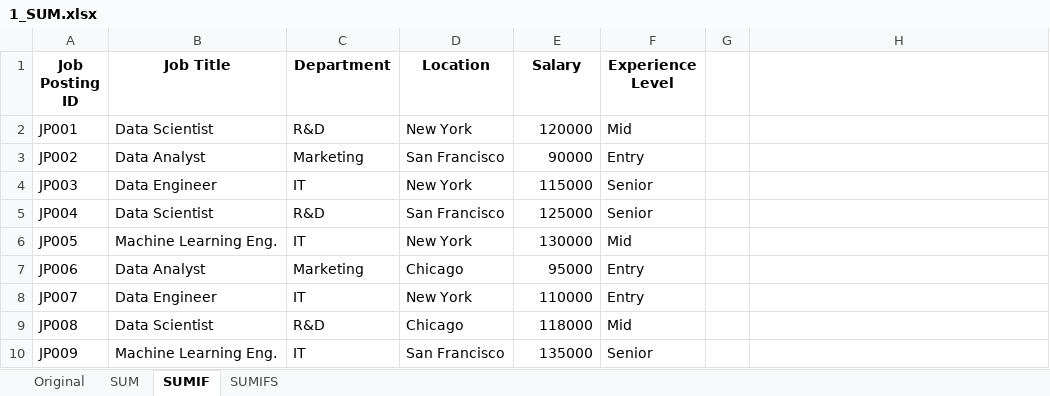
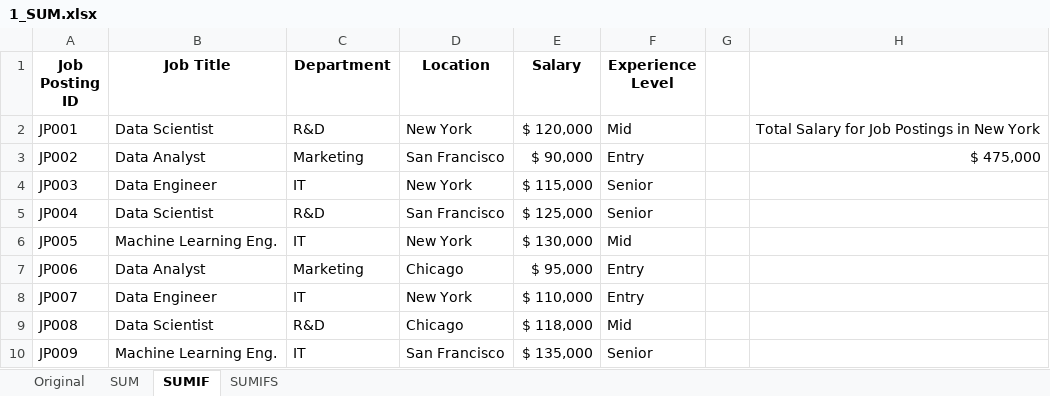
Before and after one commit to lukebarousse/Excel_Data_Analytics_Course, an Excel workbook: 2_Formulas_and_Functions/4_Math_Functions/1_SUM.xlsx, sheet SUMIF, drawn as a sheet; values as stored, in another font and other column widths than the file's, no borders; the diff names each change by its address in the sheet, - before the commit and + after, or states it on an @@ line.

```diff
--- a/2_Formulas_and_Functions/4_Math_Functions/1_SUM.xlsx (sheet SUMIF)
+++ b/2_Formulas_and_Functions/4_Math_Functions/1_SUM.xlsx (sheet SUMIF)
-E2 (Salary): 120000
+E2 (Salary): $ 120,000
-H2: (empty)
+H2: Total Salary for Job Postings in New York
-E3 (Salary): 90000
+E3 (Salary): $ 90,000
-H3: (empty)
+H3: $ 475,000
-E4 (Salary): 115000
+E4 (Salary): $ 115,000
-E5 (Salary): 125000
+E5 (Salary): $ 125,000
-E6 (Salary): 130000
+E6 (Salary): $ 130,000
-E7 (Salary): 95000
+E7 (Salary): $ 95,000
-E8 (Salary): 110000
+E8 (Salary): $ 110,000
-E9 (Salary): 118000
+E9 (Salary): $ 118,000
-E10 (Salary): 135000
+E10 (Salary): $ 135,000
```
Also changed, not shown: sheet SUM, sheet SUMIFS, sheet Original.
